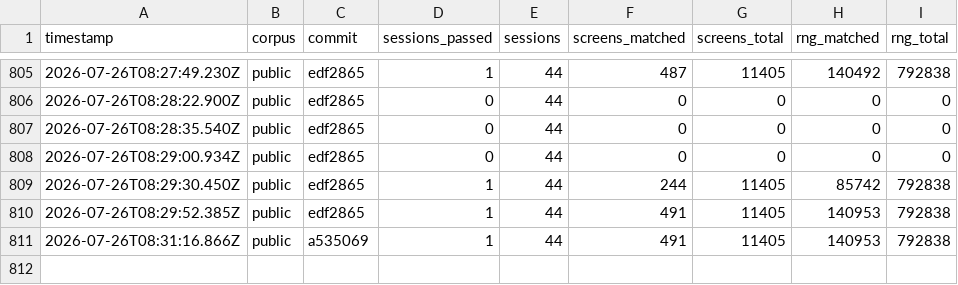
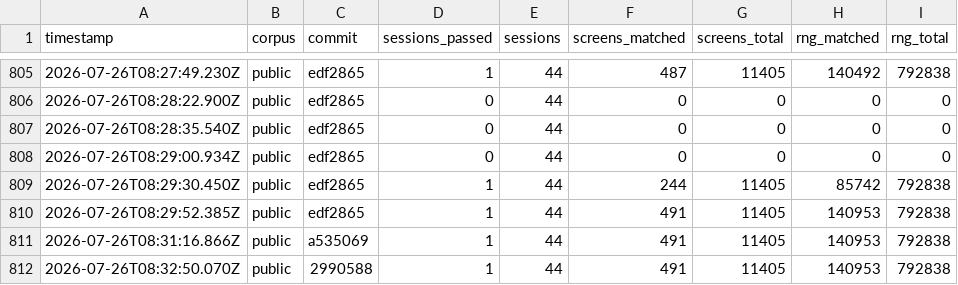
Before and after one commit to rohitgandikota/teleport-contest, a TSV file: docs/plan/score-history.tsv, drawn as a sheet; only a part is shown, gaps mark what is left out; the diff names each change by its address in the sheet, - before the commit and + after, or states it on an @@ line.

Commit message:
Record scoring run

```diff
--- a/docs/plan/score-history.tsv
+++ b/docs/plan/score-history.tsv
+row 812: 2026-07-26T08:32:50.070Z | public | 2990588 | 1 | 44 | 491 | 11405 | 140953 | 792838
```
